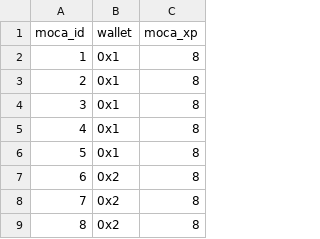
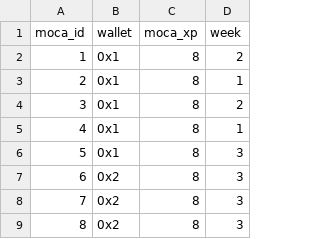
Before and after one commit to MocaverseNFT/moca-wl-selection, a CSV file: script/data/moca_data_test.csv, drawn as a sheet; only a part is shown; the diff names each change by its address in the sheet, - before the commit and + after, or states it on an @@ line.

Commit message:
add moca_name and change xp threshold to week

```diff
--- a/script/data/moca_data_test.csv
+++ b/script/data/moca_data_test.csv
+column D (week), rows 2-9: 2 | 1 | 2 | 1 | 3 | 3 | 3 | 3
```
Also changed, not shown: 5 other files.
